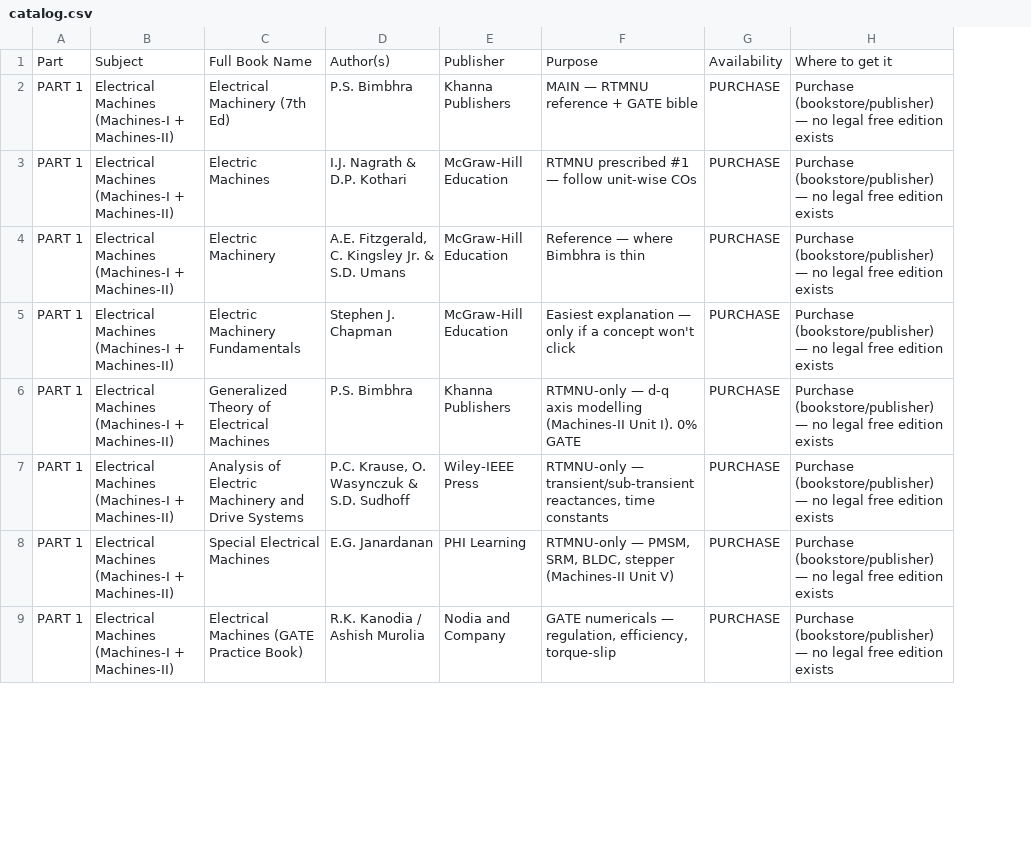
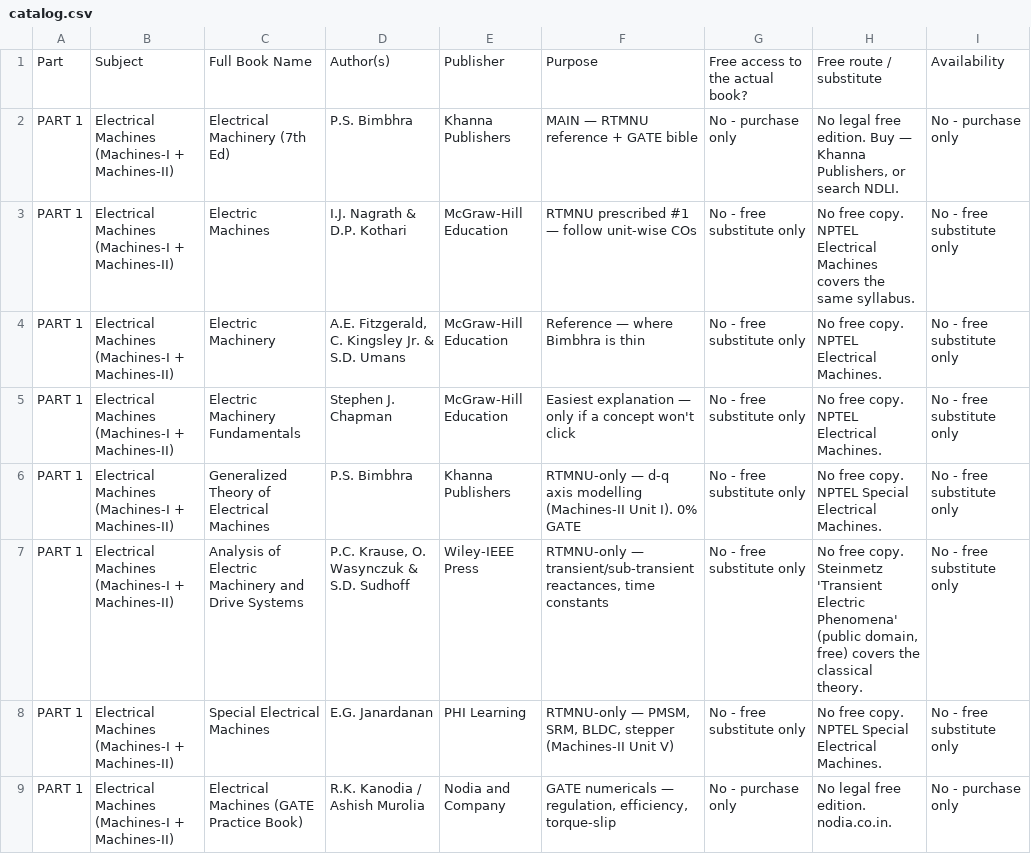
Before and after one commit to Eordinary-07/books-, a CSV file: catalog.csv, drawn as a sheet; only a part is shown; removed rows and columns are numbered as before the commit, all else as after; the diff names each change by its address in the sheet, - before the commit and + after, or states it on an @@ line.

Commit message:
Fix catalog availability data; add have/don't-have accounting
catalog.csv previously marked all 65 titles PURCHASE, which was wrong - it did
not reflect the free borrow routes found via Internet Archive. Now records, per
title, whether the ACTUAL book is free and by which route:

  2  FREE BORROW (Internet Archive CDL) - Kothari & Nagrath MPSA 4e;
                                         Hayt & Buck Engineering Electromagnetics
  1  check Internet Archive - Alexander & Sadiku
  1  preview only / not readable - Oppenheim Signals and Systems
 43  no free copy; free substitute exists in the subject folder
 18  purchase only

Also fixes Rawat's 'Signals and Systems' being mislabelled as preview-only
(shared title with Oppenheim's), and adds 00-Start-Here/WHAT-I-HAVE-AND-WHAT-I-DONT.md
with a plain-language accounting of what was and was not obtained.

Co-authored-by: arena-agent <297053741+arena-agent@users.noreply.github.com>

```diff
--- a/catalog.csv
+++ b/catalog.csv
-column G, rows 1-9: Availability | PURCHASE | PURCHASE | PURCHASE | PURCHASE | PURCHASE | PURCHASE | PURCHASE | PURCHASE
-column H, rows 1-9: Where to get it | Purchase (bookstore/publisher) — no legal free edition exists | Purchase (bookstore/publisher) — no legal free edition exists | Purchase (bookstore/publisher) — no legal free edition exists | Purchase (bookstore/publisher) — no legal free edition exists | Purchase (bookstore/publisher) — no legal free edition exists | Purchase (bookstore/publisher) — no legal free edition exists | Purchase (bookstore/publisher) — no legal free edition exists | Purchase (bookstore/publisher) — no legal free edition exists
+column G, rows 1-9: Free access to the actual book? | No - purchase only | No - free substitute only | No - free substitute only | No - free substitute only | No - free substitute only | No - free substitute only | No - free substitute only | No - purchase only
+column H, rows 1-9: Free route / substitute | No legal free edition. Buy — Khanna Publishers, or search NDLI. | No free copy. NPTEL Electrical Machines covers the same syllabus. | No free copy. NPTEL Electrical Machines. | No free copy. NPTEL Electrical Machines. | No free copy. NPTEL Special Electrical Machines. | No free copy. Steinmetz 'Transient Electric Phenomena' (public domain, free) covers the classical theory. | No free copy. NPTEL Special Electrical Machines. | No legal free edition. nodia.co.in.
+column I, rows 1-9: Availability | No - purchase only | No - free substitute only | No - free substitute only | No - free substitute only | No - free substitute only | No - free substitute only | No - free substitute only | No - purchase only
```
Also changed, not shown: 2 other files.
